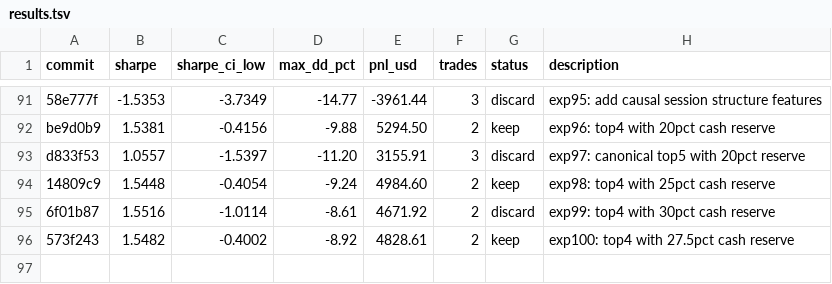
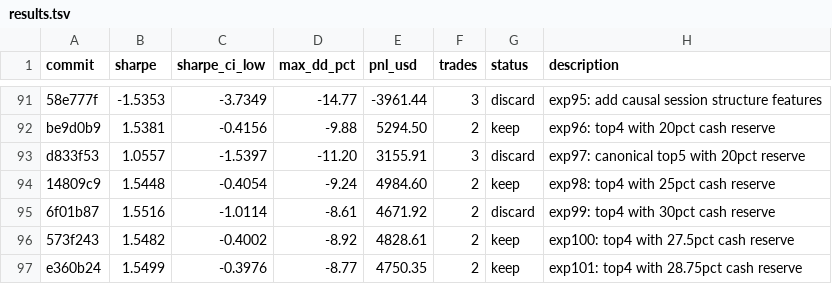
Before and after one commit to vzeman/trading-autoresearch, a TSV file: results.tsv, drawn as a sheet; only a part is shown, gaps mark what is left out; the diff names each change by its address in the sheet, - before the commit and + after, or states it on an @@ line.

Commit message:
docs: refresh iteration page + charts + results

```diff
--- a/results.tsv
+++ b/results.tsv
+row 97: e360b24 | 1.5499 | -0.3976 | -8.77 | 4750.35 | 2 | keep | exp101: top4 with 28.75pct cash reserve
```
Also changed, not shown: 7 other files.
